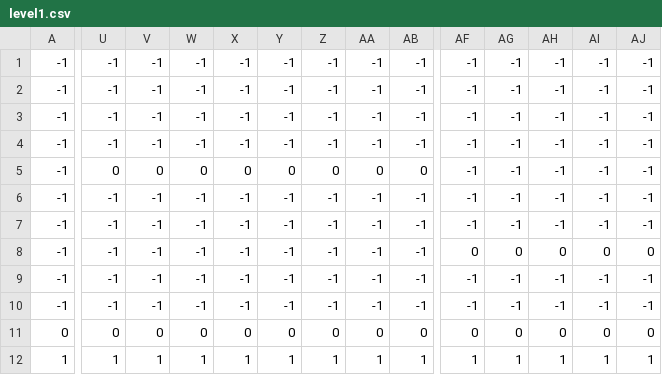
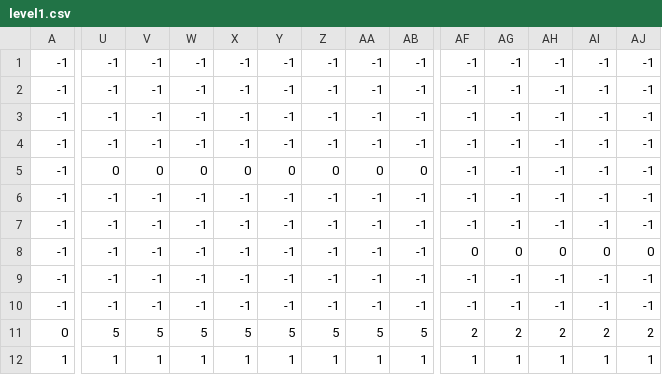
Before and after one commit to ldj8597/super-cat, a CSV file: super_cat/assets/maps/level1.csv, drawn as a sheet; only a part is shown, gaps mark what is left out; the diff covers the shown part only; the diff names each change by its address in the sheet, - before the commit and + after, or states it on an @@ line.

```diff
--- a/super_cat/assets/maps/level1.csv
+++ b/super_cat/assets/maps/level1.csv
-U11: 0
+U11: 5
-V11: 0
+V11: 5
-W11: 0
+W11: 5
-X11: 0
+X11: 5
-Y11: 0
+Y11: 5
-Z11: 0
+Z11: 5
-AA11: 0
+AA11: 5
-AB11: 0
+AB11: 5
-AF11: 0
+AF11: 2
-AG11: 0
+AG11: 2
-AH11: 0
+AH11: 2
-AI11: 0
+AI11: 2
-AJ11: 0
+AJ11: 2
```
Also changed, not shown: 3 edited cells elsewhere in this file, 4 other files.
